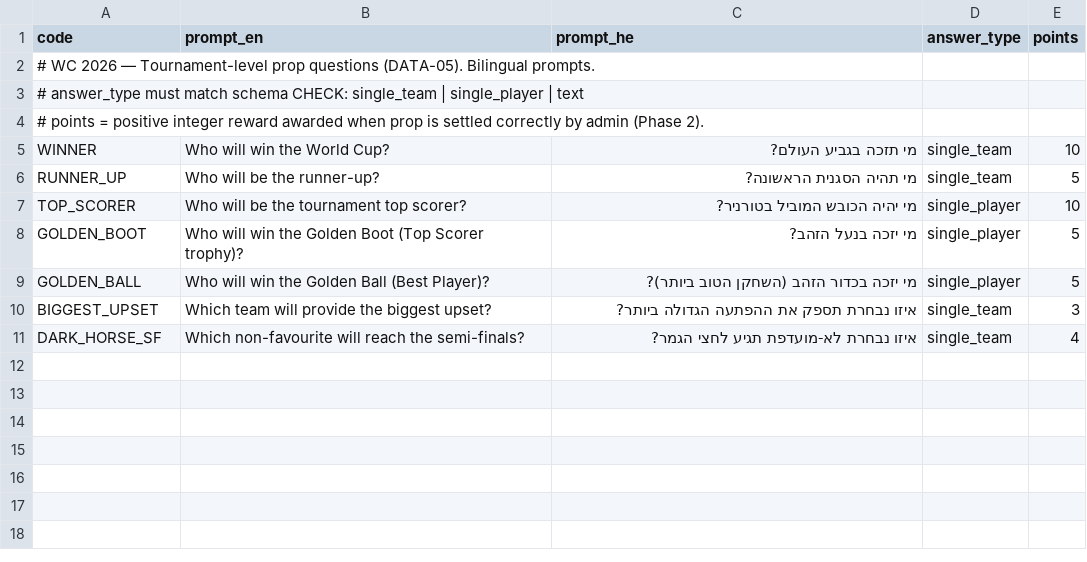
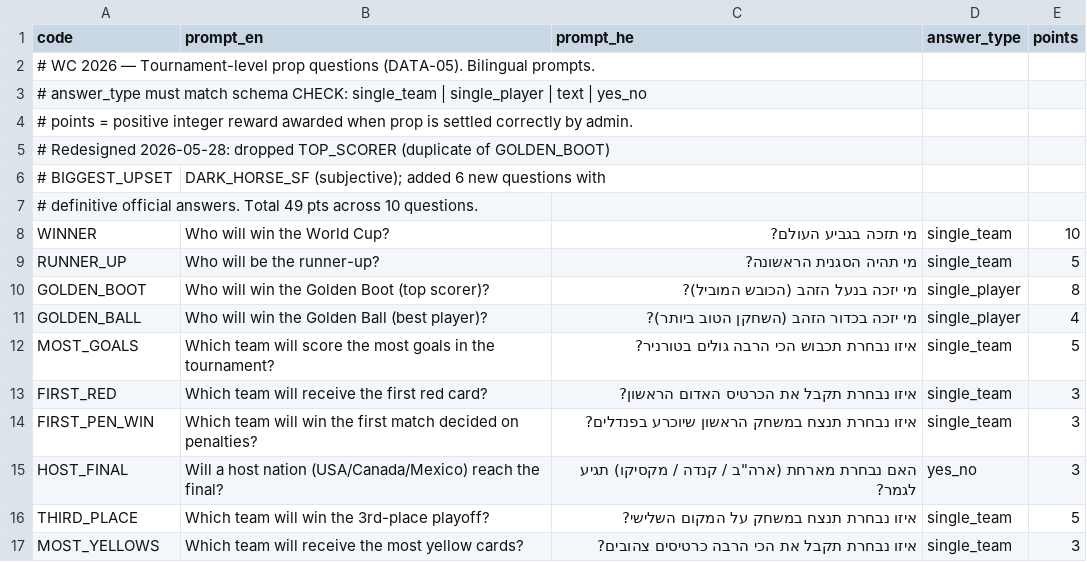
Before and after one commit to zarurc/zarur-cup, a CSV file: data/wc2026/prop_questions.csv, drawn as a sheet.

```diff
--- a/data/wc2026/prop_questions.csv
+++ b/data/wc2026/prop_questions.csv
@@ -2,10 +2,16 @@ code,prompt_en,prompt_he,answer_type,points
 # WC 2026 — Tournament-level prop questions (DATA-05). Bilingual prompts.
-# answer_type must match schema CHECK: single_team | single_player | text
-# points = positive integer reward awarded when prop is settled correctly by admin (Phase 2).
+# answer_type must match schema CHECK: single_team | single_player | text | yes_no
+# points = positive integer reward awarded when prop is settled correctly by admin.
+# Redesigned 2026-05-28: dropped TOP_SCORER (duplicate of GOLDEN_BOOT),
+# BIGGEST_UPSET, DARK_HORSE_SF (subjective); added 6 new questions with
+# definitive official answers. Total 49 pts across 10 questions.
 WINNER,Who will win the World Cup?,מי תזכה בגביע העולם?,single_team,10
 RUNNER_UP,Who will be the runner-up?,מי תהיה הסגנית הראשונה?,single_team,5
-TOP_SCORER,Who will be the tournament top scorer?,מי יהיה הכובש המוביל בטורניר?,single_player,10
-GOLDEN_BOOT,Who will win the Golden Boot (Top Scorer trophy)?,מי יזכה בנעל הזהב?,single_player,5
-GOLDEN_BALL,Who will win the Golden Ball (Best Player)?,מי יזכה בכדור הזהב (השחקן הטוב ביותר)?,single_player,5
-BIGGEST_UPSET,Which team will provide the biggest upset?,איזו נבחרת תספק את ההפתעה הגדולה ביותר?,single_team,3
-DARK_HORSE_SF,Which non-favourite will reach the semi-finals?,איזו נבחרת לא-מועדפת תגיע לחצי הגמר?,single_team,4
+GOLDEN_BOOT,Who will win the Golden Boot (top scorer)?,מי יזכה בנעל הזהב (הכובש המוביל)?,single_player,8
+GOLDEN_BALL,Who will win the Golden Ball (best player)?,מי יזכה בכדור הזהב (השחקן הטוב ביותר)?,single_player,4
+MOST_GOALS,Which team will score the most goals in the tournament?,איזו נבחרת תכבוש הכי הרבה גולים בטורניר?,single_team,5
+FIRST_RED,Which team will receive the first red card?,איזו נבחרת תקבל את הכרטיס האדום הראשון?,single_team,3
+FIRST_PEN_WIN,Which team will win the first match decided on penalties?,איזו נבחרת תנצח במשחק הראשון שיוכרע בפנדלים?,single_team,3
+HOST_FINAL,Will a host nation (USA/Canada/Mexico) reach the final?,האם נבחרת מארחת (ארה"ב / קנדה / מקסיקו) תגיע לגמר?,yes_no,3
+THIRD_PLACE,Which team will win the 3rd-place playoff?,איזו נבחרת תנצח במשחק על המקום השלישי?,single_team,5
+MOST_YELLOWS,Which team will receive the most yellow cards?,איזו נבחרת תקבל את הכי הרבה כרטיסים צהובים?,single_team,3
```
Also changed, not shown: 1 other file.
